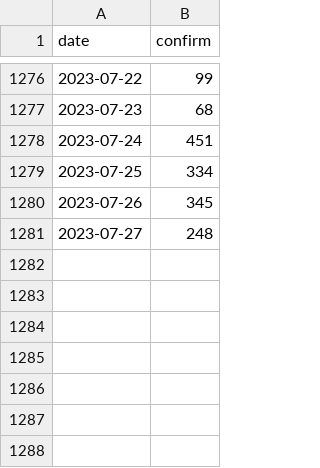
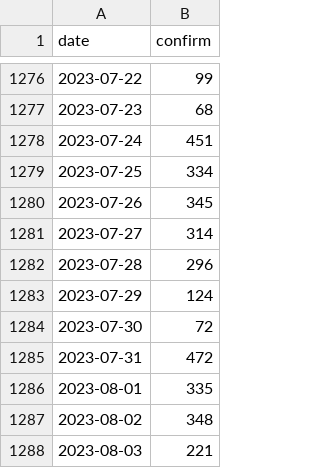
Before and after one commit to technisculpt/nsw-health-covid-data, a CSV file: output/dates_cases.csv, drawn as a sheet; only a part is shown, gaps mark what is left out.

```diff
--- a/output/dates_cases.csv
+++ b/output/dates_cases.csv
@@ -1280,2 +1280,9 @@ date,confirm
 2023-07-26,345
-2023-07-27,248
+2023-07-27,314
+2023-07-28,296
+2023-07-29,124
+2023-07-30,72
+2023-07-31,472
+2023-08-01,335
+2023-08-02,348
+2023-08-03,221
```
Also changed, not shown: 3 other files.
